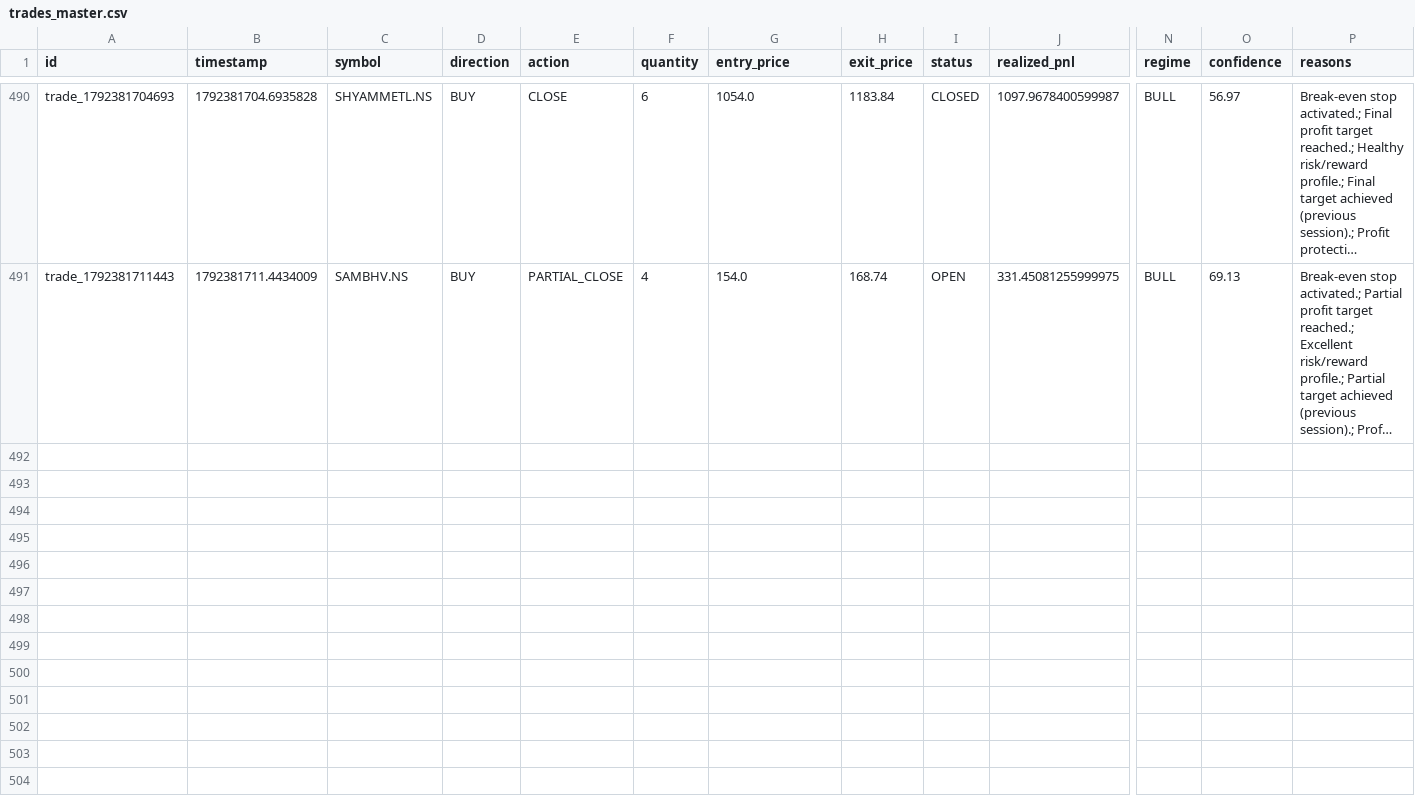
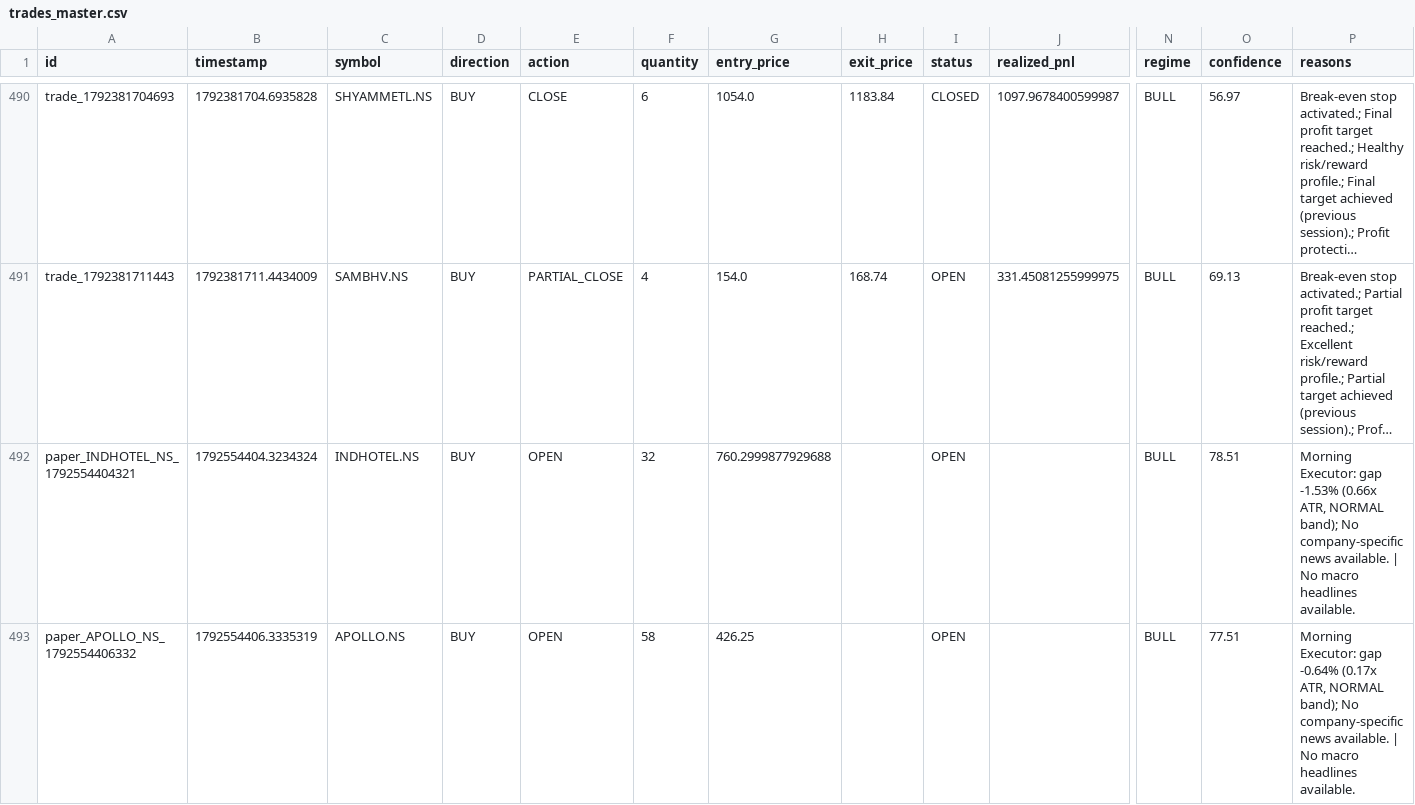
Before and after one commit to kkrsaini-engineer/Trade_testing, a CSV file: storage/trades/trades_master.csv, drawn as a sheet; only a part is shown, gaps mark what is left out; long unchanged cells end in …; rows hold the shown columns only; the diff names each change by its address in the sheet, - before the commit and + after, or states it on an @@ line.

```diff
--- a/storage/trades/trades_master.csv
+++ b/storage/trades/trades_master.csv
+row 492: paper_INDHOTEL_NS_1792554404321 | 1792554404.3234324 | INDHOTEL.NS | BUY | OPEN | 32 | 760.2999877929688 |  | OPEN |  | BULL | 78.51 | Morning Executor: gap -1.53% (0.66x ATR, NORMAL band); No company-specific news available. | No macro headlines available.
+row 493: paper_APOLLO_NS_1792554406332 | 1792554406.3335319 | APOLLO.NS | BUY | OPEN | 58 | 426.25 |  | OPEN |  | BULL | 77.51 | Morning Executor: gap -0.64% (0.17x ATR, NORMAL band); No company-specific news available. | No macro headlines available.
```
Also changed, not shown: 7 other files.
